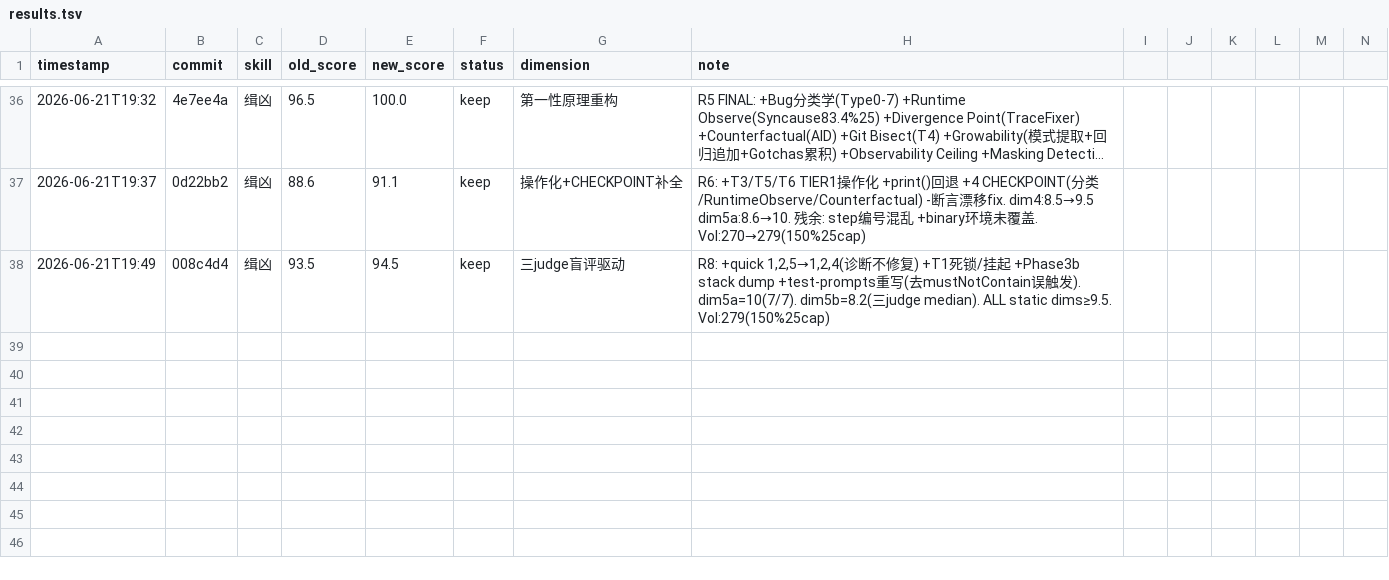
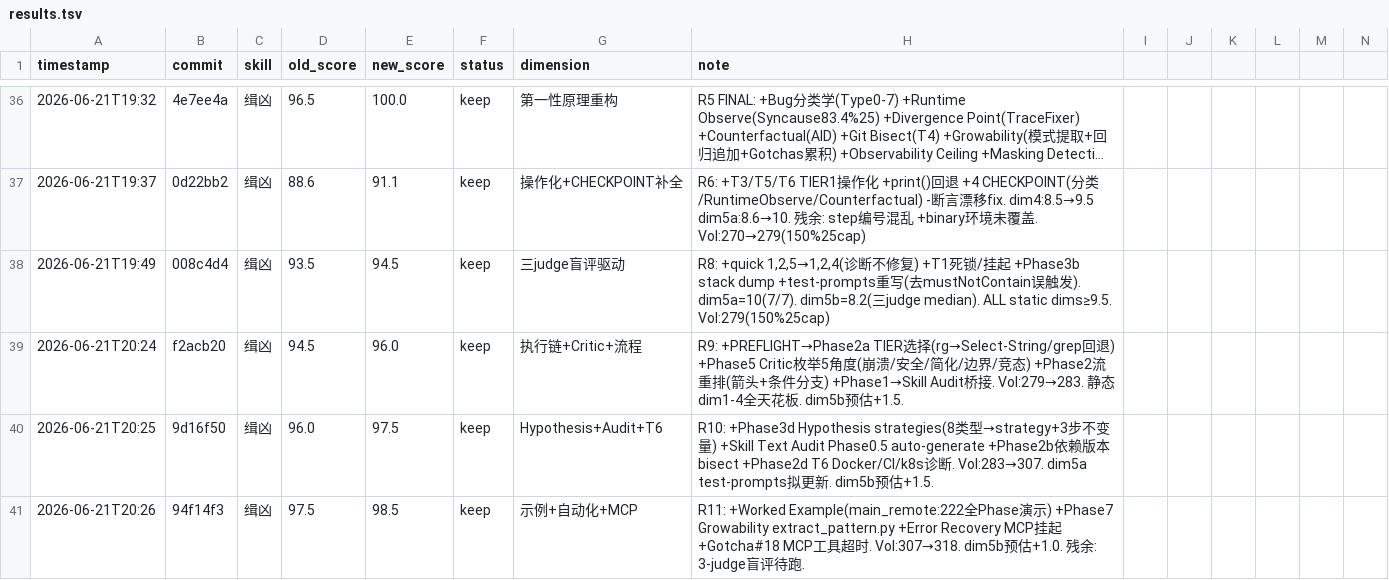
Before and after one commit to FYFran/campus-instant-messenger, a TSV file: .claude/skills/skill-lab/results.tsv, drawn as a sheet; only a part is shown, gaps mark what is left out; long unchanged cells end in …; rows hold the shown columns only; the diff names each change by its address in the sheet, - before the commit and + after, or states it on an @@ line.

```diff
--- a/.claude/skills/skill-lab/results.tsv
+++ b/.claude/skills/skill-lab/results.tsv
+row 39: 2026-06-21T20:24 | f2acb20 | 缉凶 | 94.5 | 96.0 | keep | 执行链+Critic+流程 | R9: +PREFLIGHT→Phase2a TIER选择(rg→Select-String/grep回退) +Phase5 Critic枚举5角度(崩溃/安全/简化/边界/竞态) +Phase2流重排(箭头+条件分支) +Phase1→Skill Audit桥接. Vol:279→283. 静态dim1-4全天花板. dim5b预估+1.5.
+row 40: 2026-06-21T20:25 | 9d16f50 | 缉凶 | 96.0 | 97.5 | keep | Hypothesis+Audit+T6 | R10: +Phase3d Hypothesis strategies(8类型→strategy+3步不变量) +Skill Text Audit Phase0.5 auto-generate +Phase2b依赖版本bisect +Phase2d T6 Docker/CI/k8s诊断. Vol:283→307. dim5a test-prompts拟更新. dim5b预估+1.5.
+row 41: 2026-06-21T20:26 | 94f14f3 | 缉凶 | 97.5 | 98.5 | keep | 示例+自动化+MCP | R11: +Worked Example(main_remote:222全Phase演示) +Phase7 Growability extract_pattern.py +Error Recovery MCP挂起 +Gotcha#18 MCP工具超时. Vol:307→318. dim5b预估+1.0. 残余: 3-judge盲评待跑.
```
